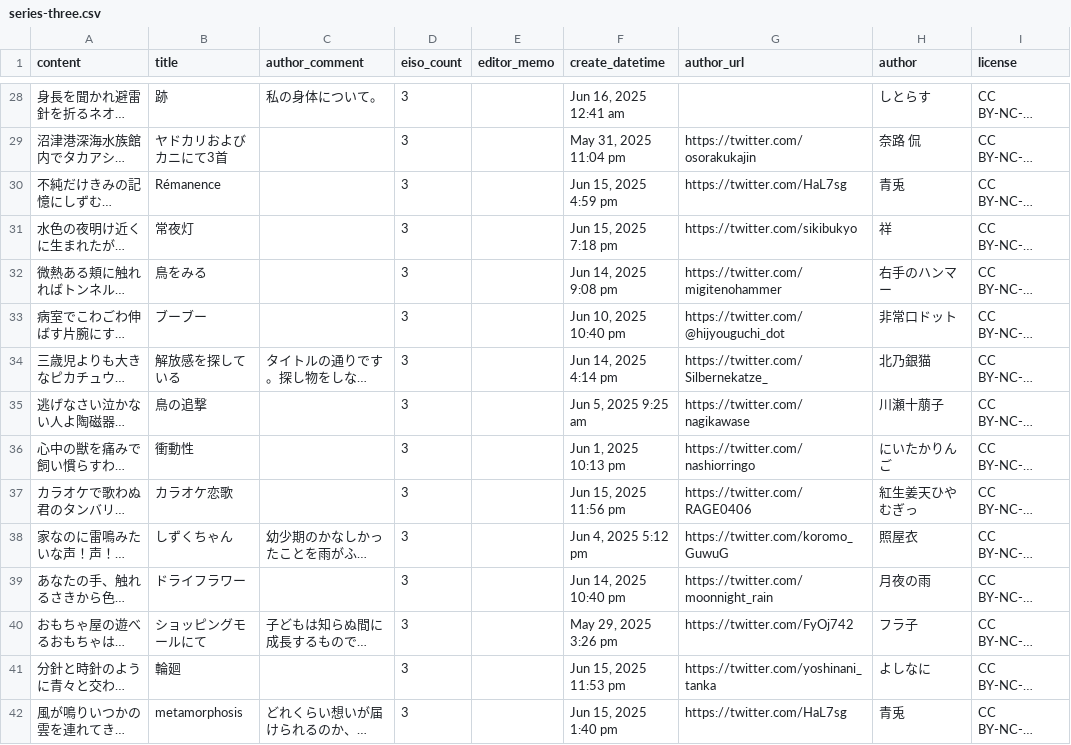
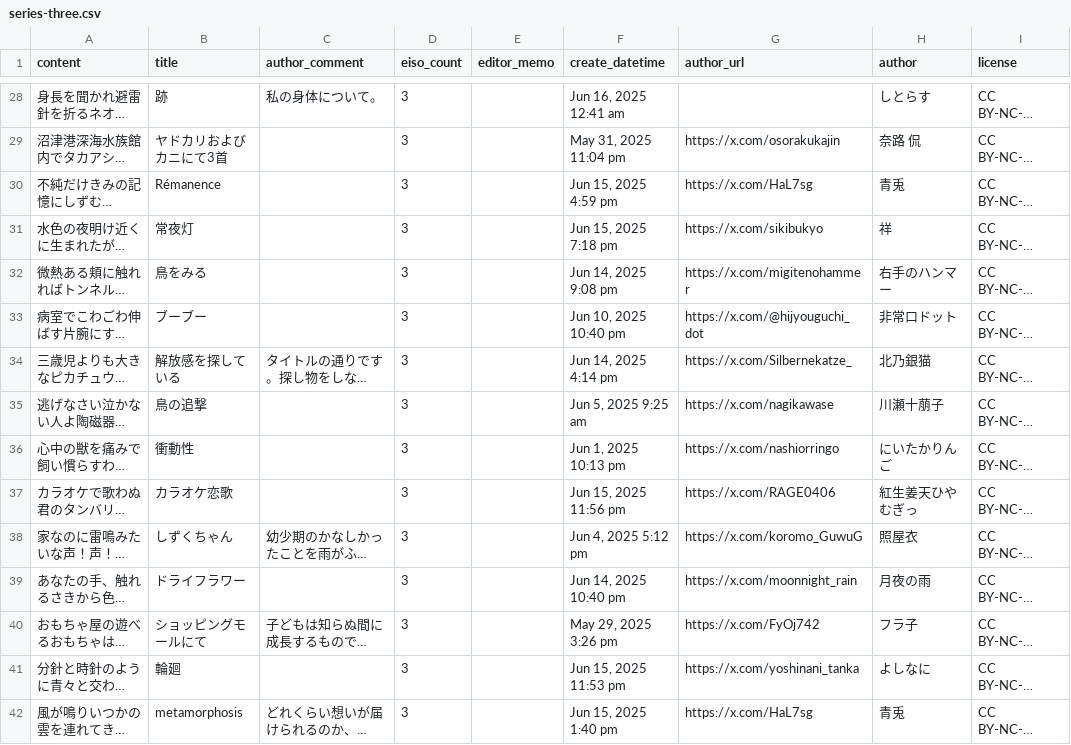
Before and after one commit to kotobadia/library, a CSV file: ja/literature/tanka/monthly/2025/06/series-three.csv, drawn as a sheet; only a part is shown, gaps mark what is left out; long unchanged cells end in …; the diff covers the shown part only; the diff names each change by its address in the sheet, - before the commit and + after, or states it on an @@ line.

```diff
--- a/ja/literature/tanka/monthly/2025/06/series-three.csv
+++ b/ja/literature/tanka/monthly/2025/06/series-three.csv
-G29 (author_url): https://twitter.com/osorakukajin
+G29 (author_url): https://x.com/osorakukajin
-G30 (author_url): https://twitter.com/HaL7sg
+G30 (author_url): https://x.com/HaL7sg
-G31 (author_url): https://twitter.com/sikibukyo
+G31 (author_url): https://x.com/sikibukyo
-G32 (author_url): https://twitter.com/migitenohammer
+G32 (author_url): https://x.com/migitenohammer
-G33 (author_url): https://twitter.com/@hijyouguchi_dot
+G33 (author_url): https://x.com/@hijyouguchi_dot
-G34 (author_url): https://twitter.com/Silbernekatze_
+G34 (author_url): https://x.com/Silbernekatze_
-G35 (author_url): https://twitter.com/nagikawase
+G35 (author_url): https://x.com/nagikawase
-G36 (author_url): https://twitter.com/nashiorringo
+G36 (author_url): https://x.com/nashiorringo
-G37 (author_url): https://twitter.com/RAGE0406
+G37 (author_url): https://x.com/RAGE0406
-G38 (author_url): https://twitter.com/koromo_GuwuG
+G38 (author_url): https://x.com/koromo_GuwuG
-G39 (author_url): https://twitter.com/moonnight_rain
+G39 (author_url): https://x.com/moonnight_rain
-G40 (author_url): https://twitter.com/FyOj742
+G40 (author_url): https://x.com/FyOj742
-G41 (author_url): https://twitter.com/yoshinani_tanka
+G41 (author_url): https://x.com/yoshinani_tanka
-G42 (author_url): https://twitter.com/HaL7sg
+G42 (author_url): https://x.com/HaL7sg
```
Also changed, not shown: 48 edited cells elsewhere in this file, ja/literature/tanka/monthly/2025/06/selected.csv, ja/literature/tanka/monthly/2025/06/series-regular.csv, 1 other file.
